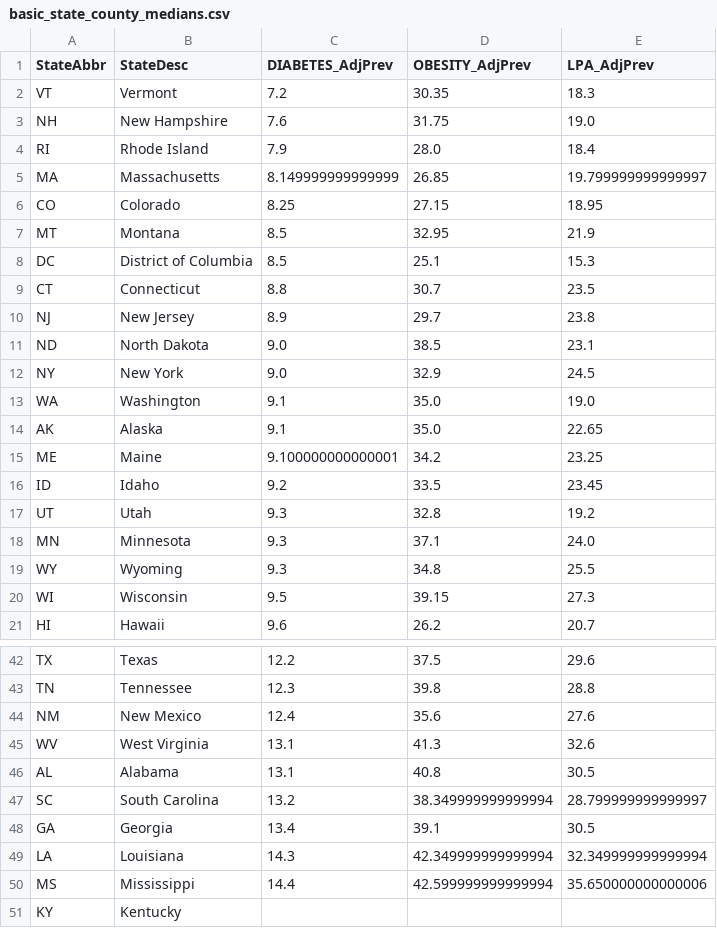
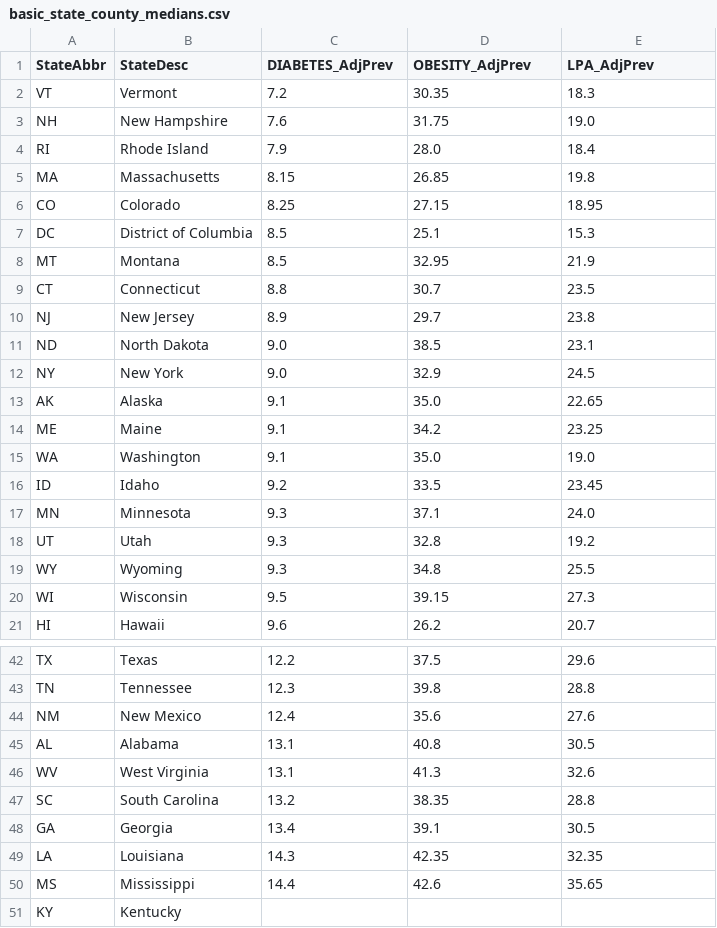
Before and after one commit to huazhangz/NTU-DATA-VISUALIZATION-PROJECT, a CSV file: 02_analysis/outputs/basic_state_county_medians.csv, drawn as a sheet; only a part is shown, gaps mark what is left out; the diff covers the shown part only.

```diff
--- a/02_analysis/outputs/basic_state_county_medians.csv
+++ b/02_analysis/outputs/basic_state_county_medians.csv
@@ -4,6 +4,6 @@ NH,New Hampshire,7.6,31.75,19.0
 RI,Rhode Island,7.9,28.0,18.4
-MA,Massachusetts,8.149999999999999,26.85,19.799999999999997
+MA,Massachusetts,8.15,26.85,19.8
 CO,Colorado,8.25,27.15,18.95
+DC,District of Columbia,8.5,25.1,15.3
 MT,Montana,8.5,32.95,21.9
-DC,District of Columbia,8.5,25.1,15.3
 CT,Connecticut,8.8,30.7,23.5
@@ -12,8 +12,8 @@ ND,North Dakota,9.0,38.5,23.1
 NY,New York,9.0,32.9,24.5
+AK,Alaska,9.1,35.0,22.65
+ME,Maine,9.1,34.2,23.25
 WA,Washington,9.1,35.0,19.0
-AK,Alaska,9.1,35.0,22.65
-ME,Maine,9.100000000000001,34.2,23.25
 ID,Idaho,9.2,33.5,23.45
+MN,Minnesota,9.3,37.1,24.0
 UT,Utah,9.3,32.8,19.2
-MN,Minnesota,9.3,37.1,24.0
 WY,Wyoming,9.3,34.8,25.5
@@ -44,8 +44,8 @@ TN,Tennessee,12.3,39.8,28.8
 NM,New Mexico,12.4,35.6,27.6
+AL,Alabama,13.1,40.8,30.5
 WV,West Virginia,13.1,41.3,32.6
-AL,Alabama,13.1,40.8,30.5
-SC,South Carolina,13.2,38.349999999999994,28.799999999999997
+SC,South Carolina,13.2,38.35,28.8
 GA,Georgia,13.4,39.1,30.5
-LA,Louisiana,14.3,42.349999999999994,32.349999999999994
-MS,Mississippi,14.4,42.599999999999994,35.650000000000006
+LA,Louisiana,14.3,42.35,32.35
+MS,Mississippi,14.4,42.6,35.65
 KY,Kentucky,,,
```
Also changed, not shown: 1 moved row and 3 edited cells elsewhere in this file, 02_analysis/outputs/extended_age_adjustment_gap.csv, 02_analysis/outputs/extended_measure_catalog.csv, 45 other files.
